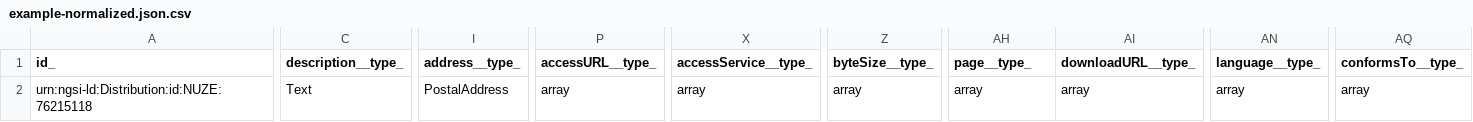
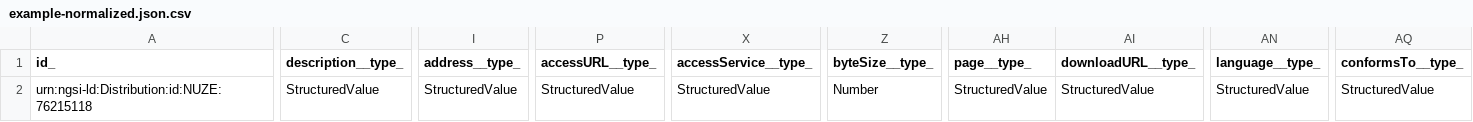
Before and after one commit to smart-data-models/dataModel.DCAT-AP, a CSV file: Distribution/examples/example-normalized.json.csv, drawn as a sheet; only a part is shown, gaps mark what is left out; the diff covers the shown part only; the diff names each change by its address in the sheet, - before the commit and + after, or states it on an @@ line.

Commit message:
Exported example to csv example-normalized.json

```diff
--- a/Distribution/examples/example-normalized.json.csv
+++ b/Distribution/examples/example-normalized.json.csv
-C2 (description__type_): Text
+C2 (description__type_): StructuredValue
-I2 (address__type_): PostalAddress
+I2 (address__type_): StructuredValue
-P2 (accessURL__type_): array
+P2 (accessURL__type_): StructuredValue
-X2 (accessService__type_): array
+X2 (accessService__type_): StructuredValue
-Z2 (byteSize__type_): array
+Z2 (byteSize__type_): Number
-AH2 (page__type_): array
+AH2 (page__type_): StructuredValue
-AI2 (downloadURL__type_): array
+AI2 (downloadURL__type_): StructuredValue
-AN2 (language__type_): array
+AN2 (language__type_): StructuredValue
-AQ2 (conformsTo__type_): array
+AQ2 (conformsTo__type_): StructuredValue
```
Also changed, not shown: 3 edited cells elsewhere in this file.
